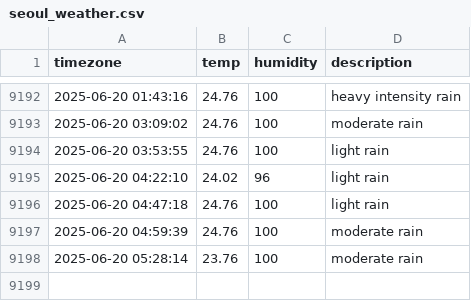
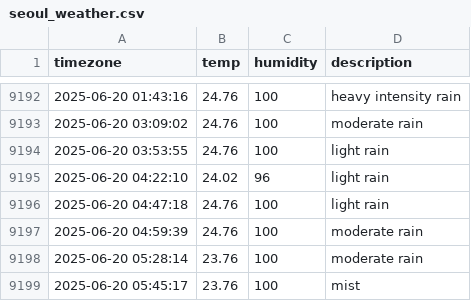
Before and after one commit to jchan-12/seoul_weather, a CSV file: seoul_weather.csv, drawn as a sheet; only a part is shown, gaps mark what is left out.

```diff
--- a/seoul_weather.csv
+++ b/seoul_weather.csv
@@ -9198 +9198,2 @@ timezone,temp,humidity,description
 2025-06-20 05:28:14,23.76,100,moderate rain
+2025-06-20 05:45:17,23.76,100,mist
```
